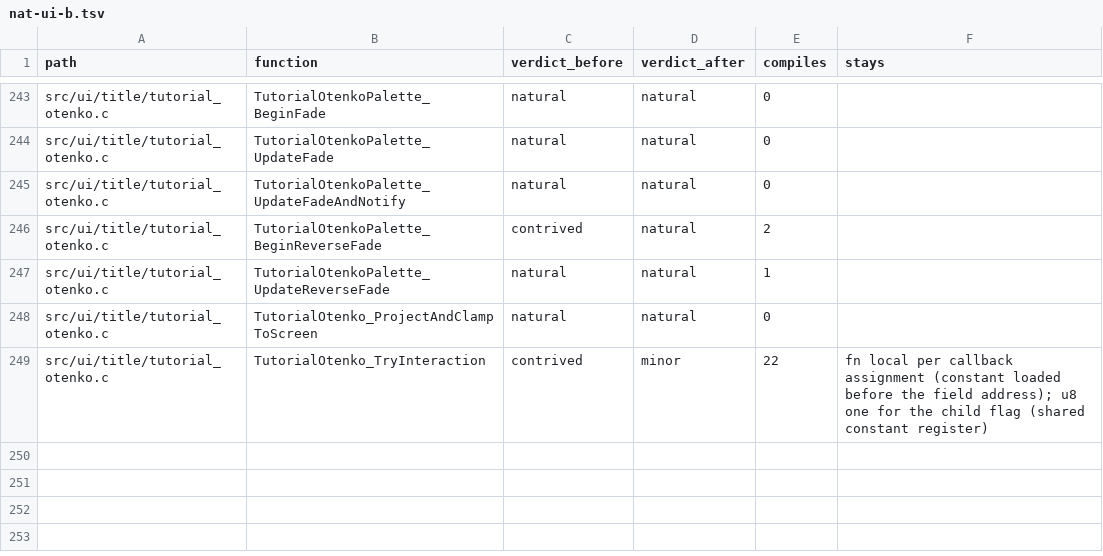
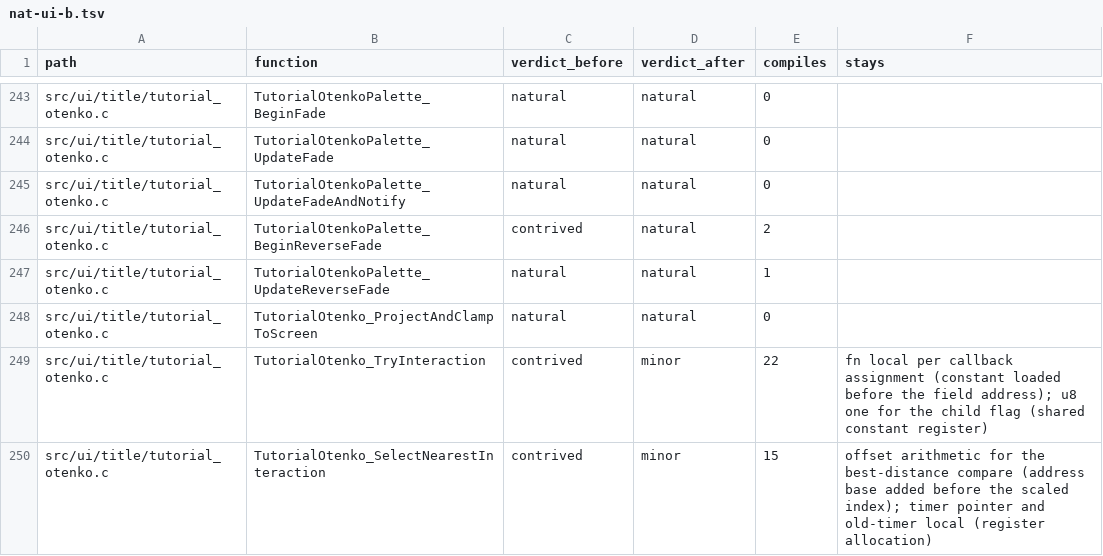
Before and after one commit to moozilla/boktai3-decomp, a TSV file: notes/naturalize/nat-ui-b.tsv, drawn as a sheet; only a part is shown, gaps mark what is left out.

```diff
--- a/notes/naturalize/nat-ui-b.tsv
+++ b/notes/naturalize/nat-ui-b.tsv
@@ -249 +249,2 @@ src/ui/title/tutorial_otenko.c	TutorialOtenko_ProjectAndClampToScreen	natural	na
 src/ui/title/tutorial_otenko.c	TutorialOtenko_TryInteraction	contrived	minor	22	fn local per callback assignment (constant loaded before the field address); u8 one for the child flag (shared constant register)
+src/ui/title/tutorial_otenko.c	TutorialOtenko_SelectNearestInteraction	contrived	minor	15	offset arithmetic for the best-distance compare (address base added before the scaled index); timer pointer and old-timer local (register allocation)
```
Also changed, not shown: 2 other files.
